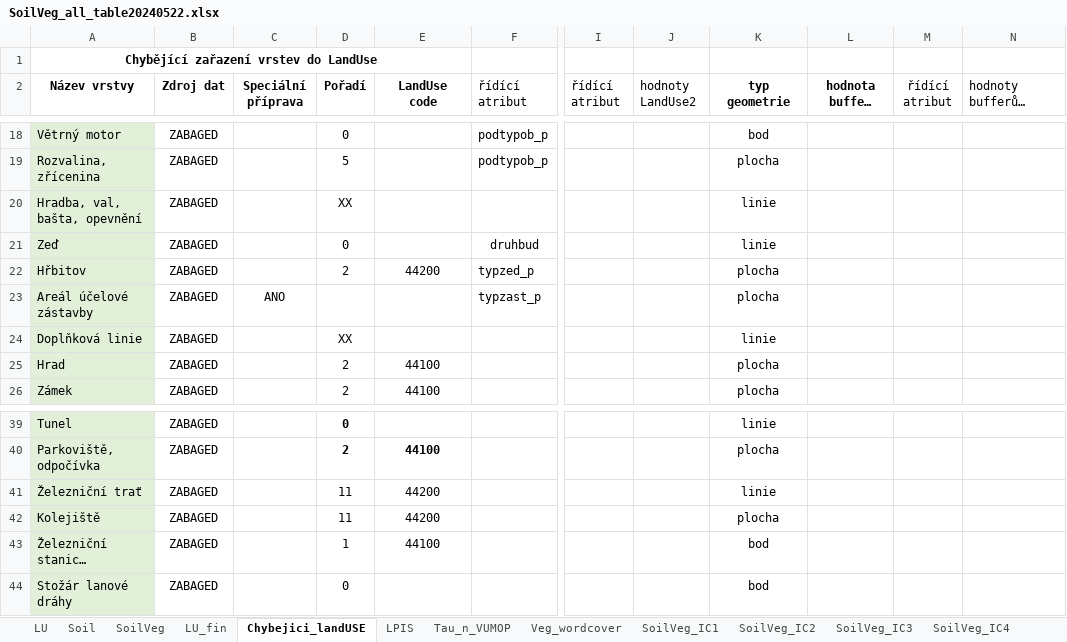
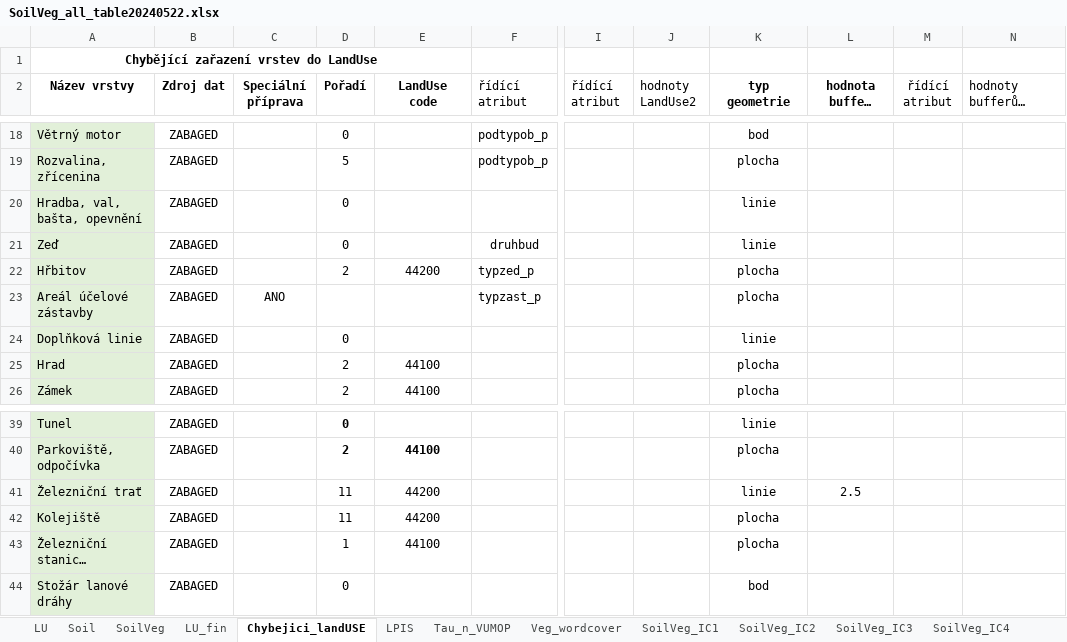
Before and after one commit to ctu-geoforall-lab/qgis-czech-lu-cn-analyzer-plugin, an Excel workbook: SoilVeg_all_table20240522.xlsx, sheet Chybejici_landUSE, drawn as a sheet; only a part is shown, gaps mark what is left out; long unchanged cells end in …; values as stored, in another font and other column widths than the file's, no borders; charts and pictures and conditional formats not drawn; the diff covers the shown part only; the diff names each change by its address in the sheet, - before the commit and + after, or states it on an @@ line.

```diff
--- a/SoilVeg_all_table20240522.xlsx (sheet Chybejici_landUSE)
+++ b/SoilVeg_all_table20240522.xlsx (sheet Chybejici_landUSE)
-D20 (Pořadí): XX
+D20 (Pořadí): 0
-D24 (Pořadí): XX
+D24 (Pořadí): 0
-L41 (hodnota bufferu [m]): (empty)
+L41 (hodnota bufferu [m]): 2.5
-K43 (typ geometrie): bod
+K43 (typ geometrie): plocha
```
Also changed, not shown: 12 edited cells elsewhere in this sheet, sheet LU_fin, formulas that keep their value.
